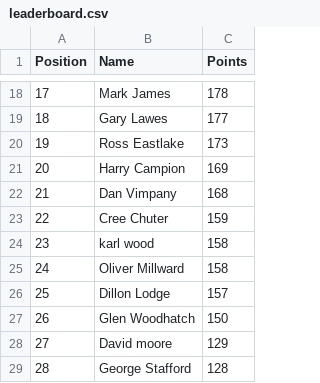
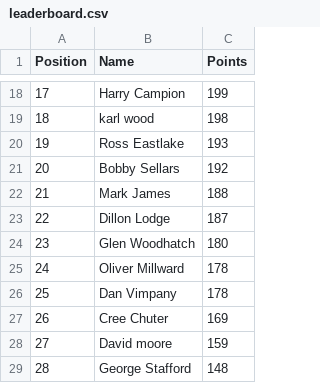
Before and after one commit to DillonLodge/world-cup-predictor, a CSV file: leaderboard.csv, drawn as a sheet; only a part is shown, gaps mark what is left out; the diff covers the shown part only.

Commit message:
Update live World Cup leaderboard

```diff
--- a/leaderboard.csv
+++ b/leaderboard.csv
@@ -18,12 +18,12 @@
-17,Mark James,178
-18,Gary Lawes,177
-19,Ross Eastlake,173
-20,Harry Campion,169
-21,Dan Vimpany,168
-22,Cree Chuter,159
-23,karl wood,158
-24,Oliver Millward,158
-25,Dillon Lodge,157
-26,Glen Woodhatch,150
-27,David moore,129
-28,George Stafford,128
+17,Harry Campion,199
+18,karl wood,198
+19,Ross Eastlake,193
+20,Bobby Sellars,192
+21,Mark James,188
+22,Dillon Lodge,187
+23,Glen Woodhatch,180
+24,Oliver Millward,178
+25,Dan Vimpany,178
+26,Cree Chuter,169
+27,David moore,159
+28,George Stafford,148
```
Also changed, not shown: 32 edited cells elsewhere in this file.
